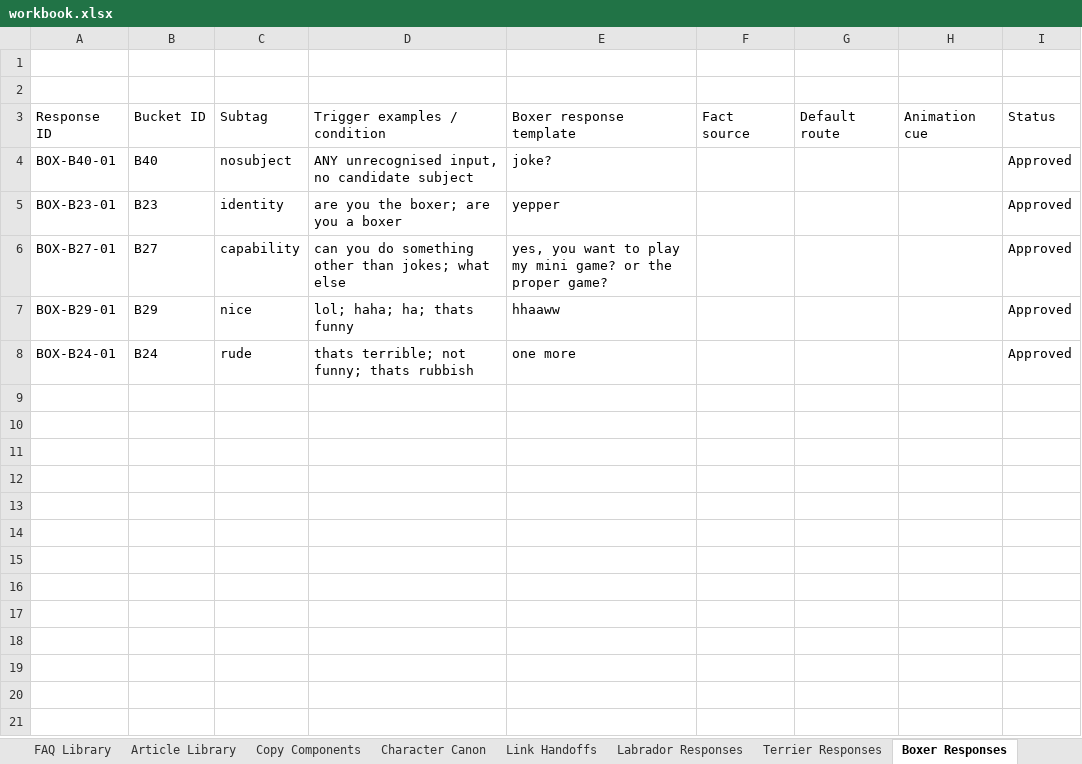
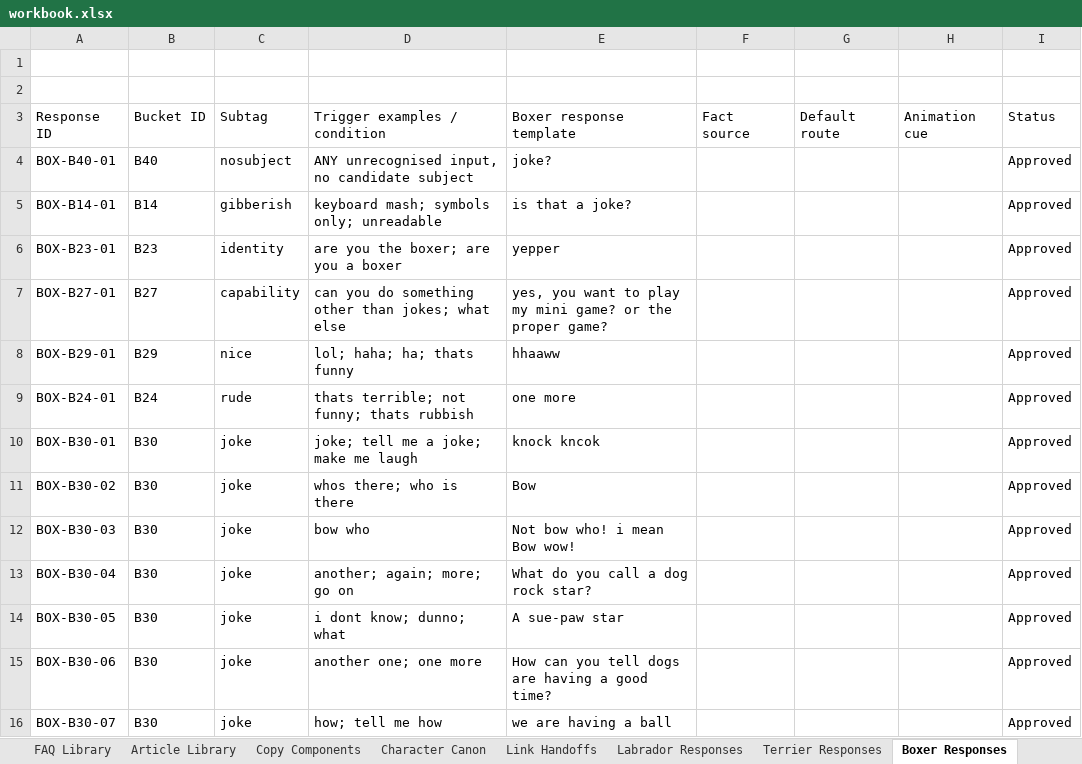
Before and after one commit to federationdesign-design/pedigree-chums, an Excel workbook: agent/data/workbook.xlsx, sheet Boxer Responses, drawn as a sheet; values as stored, in another font and other column widths than the file's, no borders; the diff names each change by its address in the sheet, - before the commit and + after, or states it on an @@ line.

```diff
--- a/agent/data/workbook.xlsx (sheet Boxer Responses)
+++ b/agent/data/workbook.xlsx (sheet Boxer Responses)
+row 5: BOX-B14-01 | B14 | gibberish | keyboard mash; symbols only; unreadable | is that a joke? |  |  |  | Approved
+row 10: BOX-B30-01 | B30 | joke | joke; tell me a joke; make me laugh | knock kncok |  |  |  | Approved
+row 11: BOX-B30-02 | B30 | joke | whos there; who is there | Bow |  |  |  | Approved
+row 12: BOX-B30-03 | B30 | joke | bow who | Not bow who! i mean Bow wow! |  |  |  | Approved
+row 13: BOX-B30-04 | B30 | joke | another; again; more; go on | What do you call a dog rock star? |  |  |  | Approved
+row 14: BOX-B30-05 | B30 | joke | i dont know; dunno; what | A sue-paw star |  |  |  | Approved
+row 15: BOX-B30-06 | B30 | joke | another one; one more | How can you tell dogs are having a good time? |  |  |  | Approved
+row 16: BOX-B30-07 | B30 | joke | how; tell me how | we are having a ball |  |  |  | Approved
```
Also changed, not shown: sheet Terrier Responses, sheet Labrador Responses, 4 other files.
